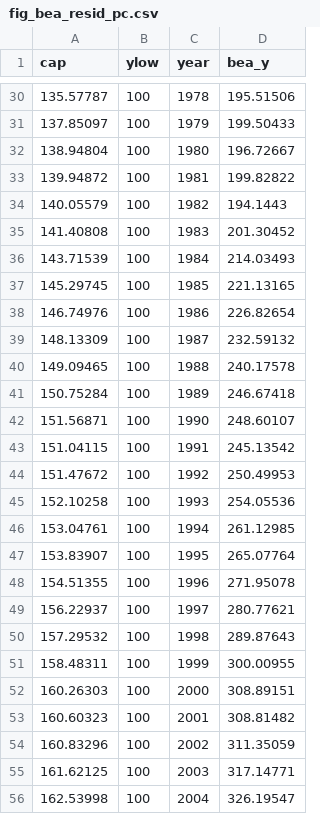
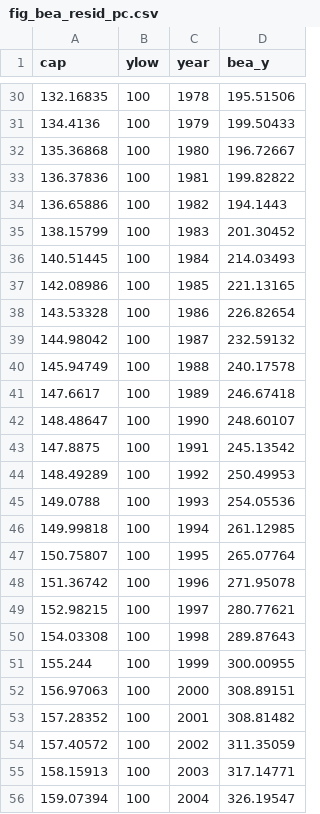
Before and after one commit to dvollrath/GrowthEcon, a CSV file: assets/figure/fig_bea_resid_pc.csv, drawn as a sheet; only a part is shown, gaps mark what is left out; the diff covers the shown part only.

```diff
--- a/assets/figure/fig_bea_resid_pc.csv
+++ b/assets/figure/fig_bea_resid_pc.csv
@@ -30,27 +30,27 @@ cap,ylow,year,bea_y
-135.57787,100,1978,195.51506
-137.85097,100,1979,199.50433
-138.94804,100,1980,196.72667
-139.94872,100,1981,199.82822
-140.05579,100,1982,194.1443
-141.40808,100,1983,201.30452
-143.71539,100,1984,214.03493
-145.29745,100,1985,221.13165
-146.74976,100,1986,226.82654
-148.13309,100,1987,232.59132
-149.09465,100,1988,240.17578
-150.75284,100,1989,246.67418
-151.56871,100,1990,248.60107
-151.04115,100,1991,245.13542
-151.47672,100,1992,250.49953
-152.10258,100,1993,254.05536
-153.04761,100,1994,261.12985
-153.83907,100,1995,265.07764
-154.51355,100,1996,271.95078
-156.22937,100,1997,280.77621
-157.29532,100,1998,289.87643
-158.48311,100,1999,300.00955
-160.26303,100,2000,308.89151
-160.60323,100,2001,308.81482
-160.83296,100,2002,311.35059
-161.62125,100,2003,317.14771
-162.53998,100,2004,326.19547
+132.16835,100,1978,195.51506
+134.4136,100,1979,199.50433
+135.36868,100,1980,196.72667
+136.37836,100,1981,199.82822
+136.65886,100,1982,194.1443
+138.15799,100,1983,201.30452
+140.51445,100,1984,214.03493
+142.08986,100,1985,221.13165
+143.53328,100,1986,226.82654
+144.98042,100,1987,232.59132
+145.94749,100,1988,240.17578
+147.6617,100,1989,246.67418
+148.48647,100,1990,248.60107
+147.8875,100,1991,245.13542
+148.49289,100,1992,250.49953
+149.0788,100,1993,254.05536
+149.99818,100,1994,261.12985
+150.75807,100,1995,265.07764
+151.36742,100,1996,271.95078
+152.98215,100,1997,280.77621
+154.03308,100,1998,289.87643
+155.244,100,1999,300.00955
+156.97063,100,2000,308.89151
+157.28352,100,2001,308.81482
+157.40572,100,2002,311.35059
+158.15913,100,2003,317.14771
+159.07394,100,2004,326.19547
```
Also changed, not shown: 39 edited cells elsewhere in this file, assets/figure/fig_H_USA.csv, assets/figure/fig_H_growth_USA.csv, 25 other files.
